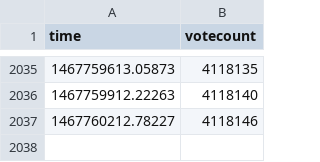
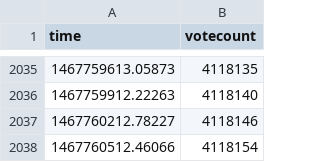
Before and after one commit to r0bis/ukEUvote, a CSV file: data/voteBdata.csv, drawn as a sheet; only a part is shown, gaps mark what is left out; the diff names each change by its address in the sheet, - before the commit and + after, or states it on an @@ line.

Commit message:
latest update

```diff
--- a/data/voteBdata.csv
+++ b/data/voteBdata.csv
+row 2038: 1467760512.46066 | 4118154
```
